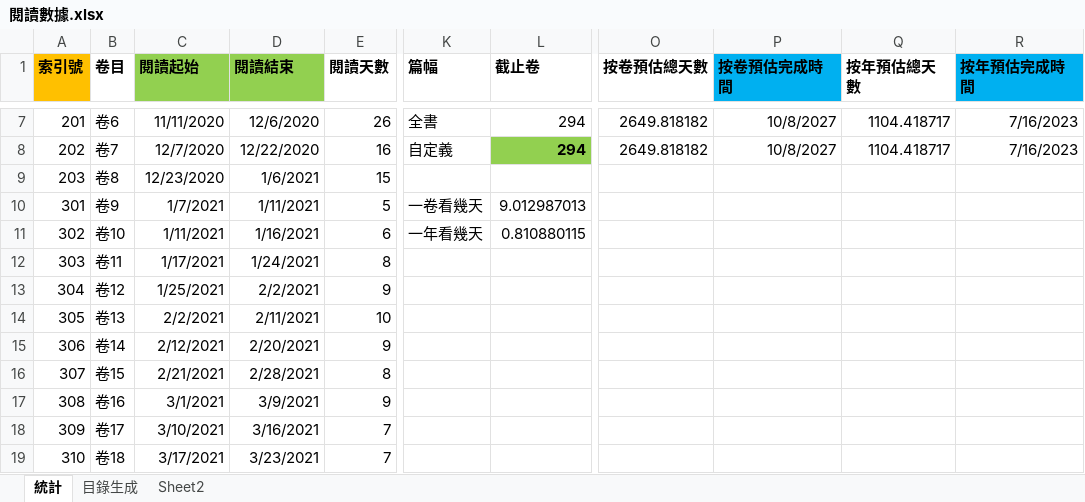
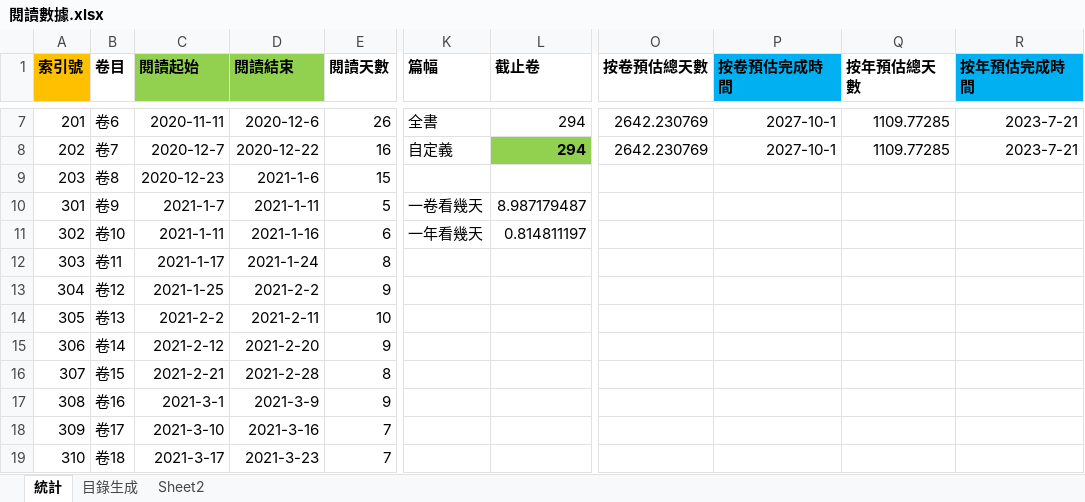
Before and after one commit to gamefang/zizhitongjian, an Excel workbook: 5_筆記/閱讀數據.xlsx, sheet 統計, drawn as a sheet; only a part is shown, gaps mark what is left out; values as stored, in another font and other column widths than the file's, no borders; charts and pictures not drawn; the diff covers the shown part only; the diff names each change by its address in the sheet, - before the commit and + after, or states it on an @@ line.

```diff
--- a/5_筆記/閱讀數據.xlsx (sheet 統計)
+++ b/5_筆記/閱讀數據.xlsx (sheet 統計)
-C7 (閱讀起始): 11/11/2020
+C7 (閱讀起始): 2020-11-11
-D7 (閱讀結束): 12/6/2020
+D7 (閱讀結束): 2020-12-6
-O7:O8 (按卷預估總天數): 2649.818182
+O7:O8 (按卷預估總天數): 2642.230769
-P7:P8 (按卷預估完成時間): 10/8/2027
+P7:P8 (按卷預估完成時間): 2027-10-1
-Q7:Q8 (按年預估總天數): 1104.418717
+Q7:Q8 (按年預估總天數): 1109.77285
-R7:R8 (按年預估完成時間): 7/16/2023
+R7:R8 (按年預估完成時間): 2023-7-21
-C8 (閱讀起始): 12/7/2020
+C8 (閱讀起始): 2020-12-7
-D8 (閱讀結束): 12/22/2020
+D8 (閱讀結束): 2020-12-22
-C9 (閱讀起始): 12/23/2020
+C9 (閱讀起始): 2020-12-23
-D9 (閱讀結束): 1/6/2021
+D9 (閱讀結束): 2021-1-6
-C10 (閱讀起始): 1/7/2021
+C10 (閱讀起始): 2021-1-7
-D10 (閱讀結束): 1/11/2021
+D10 (閱讀結束): 2021-1-11
-L10 (截止卷): 9.012987013
+L10 (截止卷): 8.987179487
-C11 (閱讀起始): 1/11/2021
+C11 (閱讀起始): 2021-1-11
-D11 (閱讀結束): 1/16/2021
+D11 (閱讀結束): 2021-1-16
-L11 (截止卷): 0.810880115
+L11 (截止卷): 0.814811197
-C12 (閱讀起始): 1/17/2021
+C12 (閱讀起始): 2021-1-17
-D12 (閱讀結束): 1/24/2021
+D12 (閱讀結束): 2021-1-24
-C13 (閱讀起始): 1/25/2021
+C13 (閱讀起始): 2021-1-25
-D13 (閱讀結束): 2/2/2021
+D13 (閱讀結束): 2021-2-2
-C14 (閱讀起始): 2/2/2021
+C14 (閱讀起始): 2021-2-2
-D14 (閱讀結束): 2/11/2021
+D14 (閱讀結束): 2021-2-11
-C15 (閱讀起始): 2/12/2021
+C15 (閱讀起始): 2021-2-12
-D15 (閱讀結束): 2/20/2021
+D15 (閱讀結束): 2021-2-20
-C16 (閱讀起始): 2/21/2021
+C16 (閱讀起始): 2021-2-21
-D16 (閱讀結束): 2/28/2021
+D16 (閱讀結束): 2021-2-28
-C17 (閱讀起始): 3/1/2021
+C17 (閱讀起始): 2021-3-1
-D17 (閱讀結束): 3/9/2021
+D17 (閱讀結束): 2021-3-9
-C18 (閱讀起始): 3/10/2021
+C18 (閱讀起始): 2021-3-10
-D18 (閱讀結束): 3/16/2021
+D18 (閱讀結束): 2021-3-16
-C19 (閱讀起始): 3/17/2021
+C19 (閱讀起始): 2021-3-17
-D19 (閱讀結束): 3/23/2021
+D19 (閱讀結束): 2021-3-23
```
Also changed, not shown: 1 added row and 148 edited cells elsewhere in this sheet, sheet 目錄生成, charts or pictures, 10 other files.
